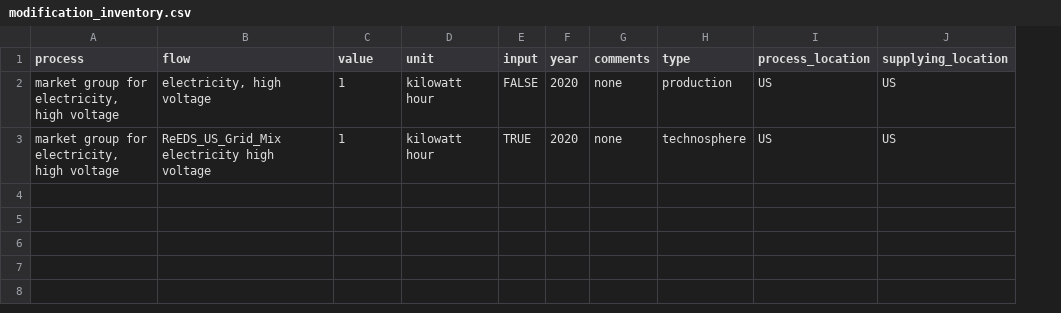
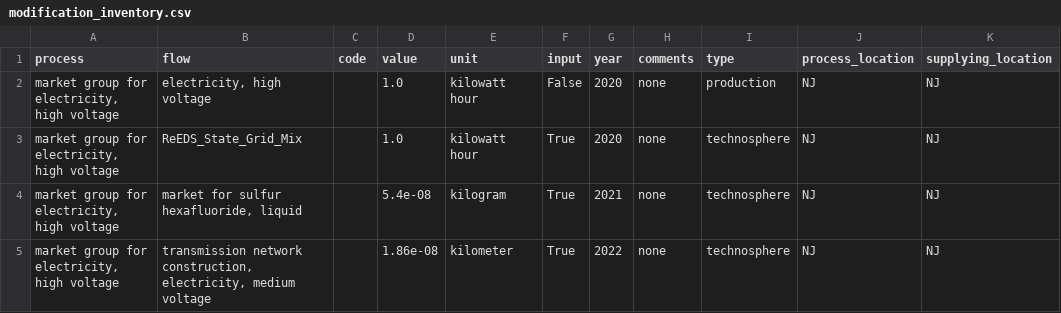
Before and after one commit to NREL/LiAISON, a CSV file: LiAISON-ReEDS/data/inputs/reeds_data/modification_inventory.csv, drawn as a sheet; addresses are those after the commit; the diff names each change by its address in the sheet, - before the commit and + after, or states it on an @@ line.

```diff
--- a/LiAISON-ReEDS/data/inputs/reeds_data/modification_inventory.csv
+++ b/LiAISON-ReEDS/data/inputs/reeds_data/modification_inventory.csv
+column C (code), empty
-D2:D3 (value): 1
+D2:D3 (value): 1.0
-F2 (input): FALSE
+F2 (input): False
-J2:J3 (process_location): US
+J2:J3 (process_location): NJ
-K2:K3 (supplying_location): US
+K2:K3 (supplying_location): NJ
-B3 (flow): ReEDS_US_Grid_Mix electricity high voltage
+B3 (flow): ReEDS_State_Grid_Mix
-F3 (input): TRUE
+F3 (input): True
+row 4: market group for electricity, high voltage | market for sulfur hexafluoride, liquid |  | 5.4e-08 | kilogram | True | 2021 | none | technosphere | NJ | NJ
+row 5: market group for electricity, high voltage | transmission network construction, electricity, medium voltage |  | 1.86e-08 | kilometer | True | 2022 | none | technosphere | NJ | NJ
```
Also changed, not shown: LiAISON-ReEDS/data/inputs/example.csv, 19 other files.
